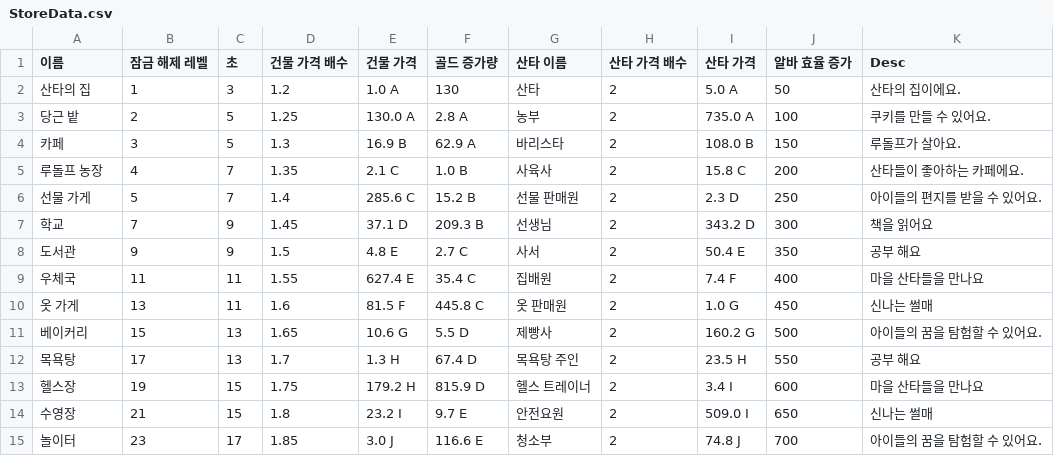
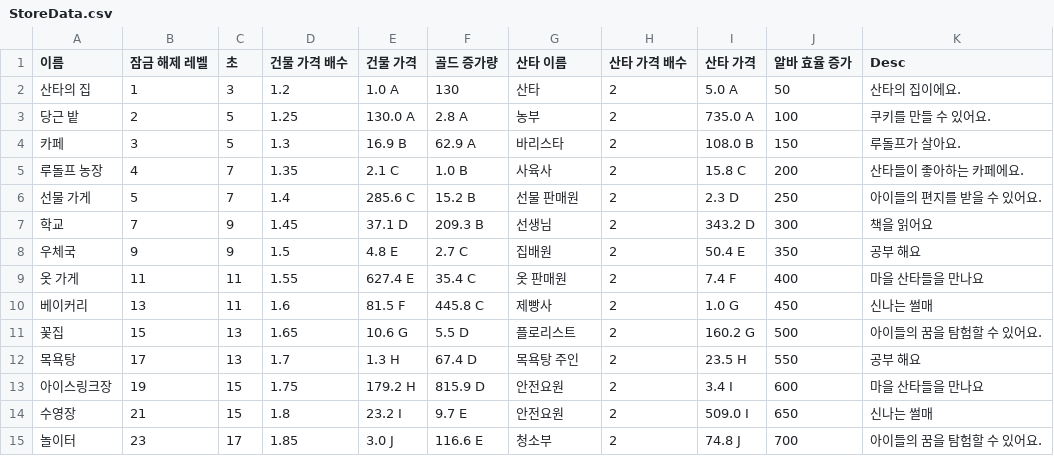
Before and after one commit to MisungKims/SantaGame, a CSV file: Assets/Resources/StoreData.csv, drawn as a sheet.

```diff
--- a/Assets/Resources/StoreData.csv
+++ b/Assets/Resources/StoreData.csv
@@ -7,8 +7,8 @@
 학교,7,9,1.45,37.1 D,209.3 B,선생님,2,343.2 D,300,책을 읽어요
-도서관,9,9,1.5,4.8 E,2.7 C,사서,2,50.4 E,350,공부 해요
-우체국,11,11,1.55,627.4 E,35.4 C,집배원,2,7.4 F,400,마을 산타들을 만나요
-옷 가게,13,11,1.6,81.5 F,445.8 C,옷 판매원,2,1.0 G,450,신나는 썰매
-베이커리,15,13,1.65,10.6 G,5.5 D,제빵사,2,160.2 G,500,아이들의 꿈을 탐험할 수 있어요.
+우체국,9,9,1.5,4.8 E,2.7 C,집배원,2,50.4 E,350,공부 해요
+옷 가게,11,11,1.55,627.4 E,35.4 C,옷 판매원,2,7.4 F,400,마을 산타들을 만나요
+베이커리,13,11,1.6,81.5 F,445.8 C,제빵사,2,1.0 G,450,신나는 썰매
+꽃집,15,13,1.65,10.6 G,5.5 D,플로리스트,2,160.2 G,500,아이들의 꿈을 탐험할 수 있어요.
 목욕탕,17,13,1.7,1.3 H,67.4 D,목욕탕 주인,2,23.5 H,550,공부 해요
-헬스장,19,15,1.75,179.2 H,815.9 D,헬스 트레이너,2,3.4 I,600,마을 산타들을 만나요
+아이스링크장,19,15,1.75,179.2 H,815.9 D,안전요원,2,3.4 I,600,마을 산타들을 만나요
 수영장,21,15,1.8,23.2 I,9.7 E,안전요원,2,509.0 I,650,신나는 썰매
```
Also changed, not shown: 40 other files.
